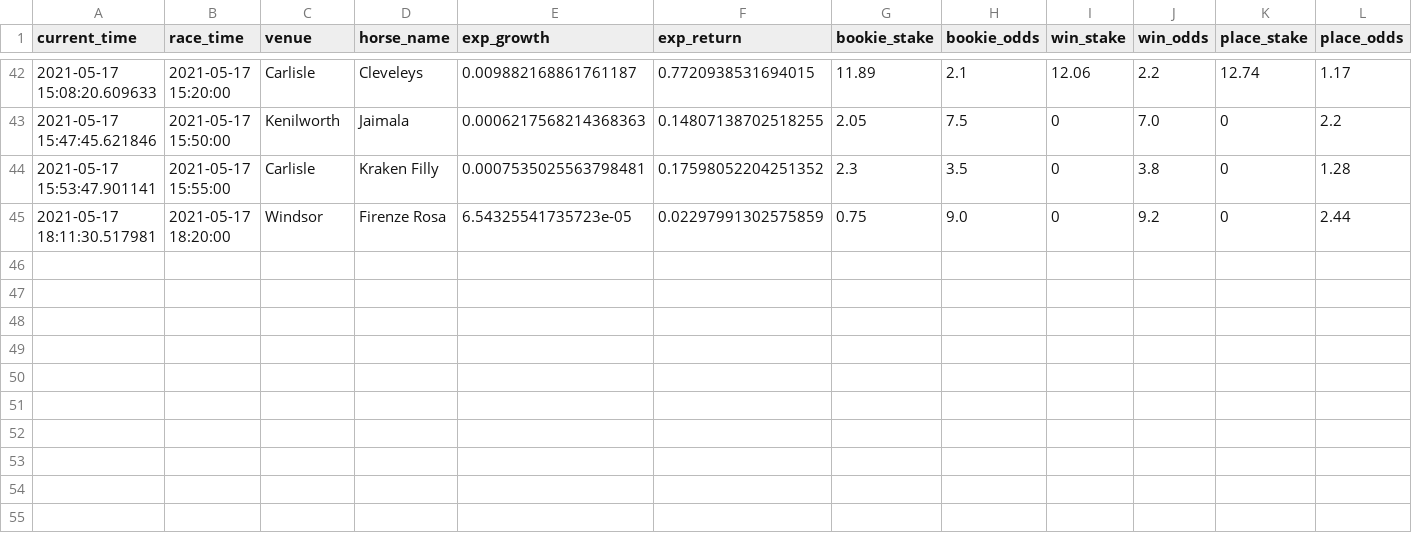
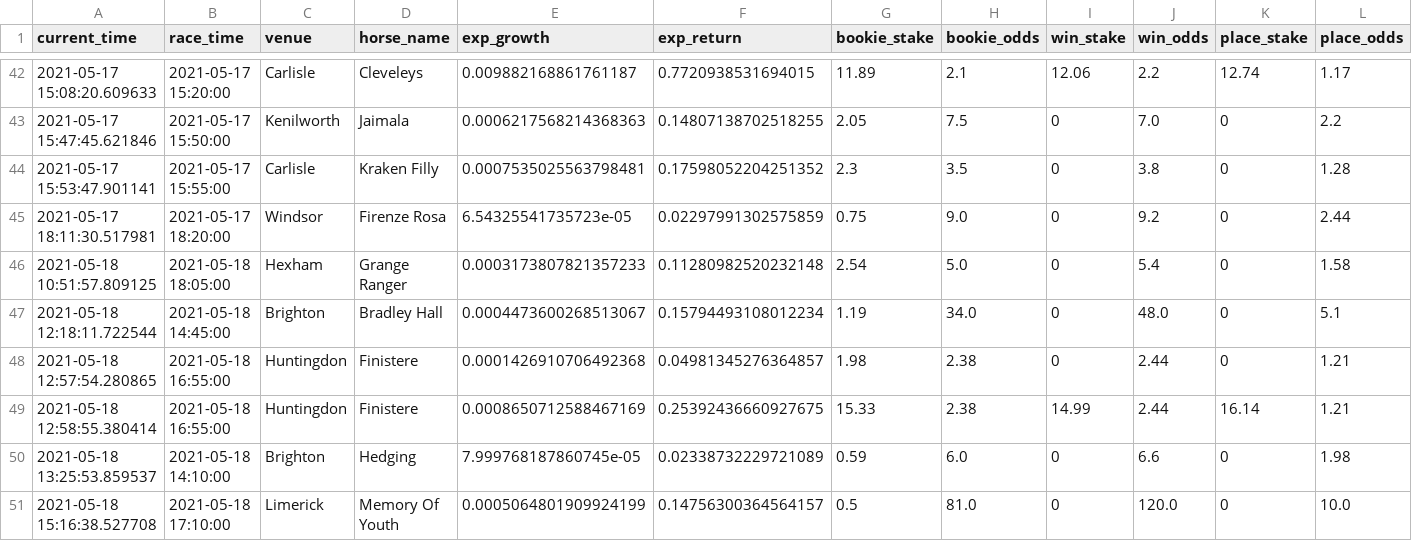
Before and after one commit to tom-pollak/each-way-matcher, a CSV file: returns.csv, drawn as a sheet; only a part is shown, gaps mark what is left out; rows hold the shown columns only; the diff names each change by its address in the sheet, - before the commit and + after, or states it on an @@ line.

Commit message:
update returns

```diff
--- a/returns.csv
+++ b/returns.csv
+row 46: 2021-05-18 10:51:57.809125 | 2021-05-18 18:05:00 | Hexham | Grange Ranger | 0.0003173807821357233 | 0.11280982520232148 | 2.54 | 5.0 | 0 | 5.4 | 0 | 1.58
+row 47: 2021-05-18 12:18:11.722544 | 2021-05-18 14:45:00 | Brighton | Bradley Hall | 0.0004473600268513067 | 0.15794493108012234 | 1.19 | 34.0 | 0 | 48.0 | 0 | 5.1
+row 48: 2021-05-18 12:57:54.280865 | 2021-05-18 16:55:00 | Huntingdon | Finistere | 0.0001426910706492368 | 0.04981345276364857 | 1.98 | 2.38 | 0 | 2.44 | 0 | 1.21
+row 49: 2021-05-18 12:58:55.380414 | 2021-05-18 16:55:00 | Huntingdon | Finistere | 0.0008650712588467169 | 0.25392436660927675 | 15.33 | 2.38 | 14.99 | 2.44 | 16.14 | 1.21
+row 50: 2021-05-18 13:25:53.859537 | 2021-05-18 14:10:00 | Brighton | Hedging | 7.999768187860745e-05 | 0.02338732229721089 | 0.59 | 6.0 | 0 | 6.6 | 0 | 1.98
+row 51: 2021-05-18 15:16:38.527708 | 2021-05-18 17:10:00 | Limerick | Memory Of Youth | 0.0005064801909924199 | 0.14756300364564157 | 0.5 | 81.0 | 0 | 120.0 | 0 | 10.0
```
